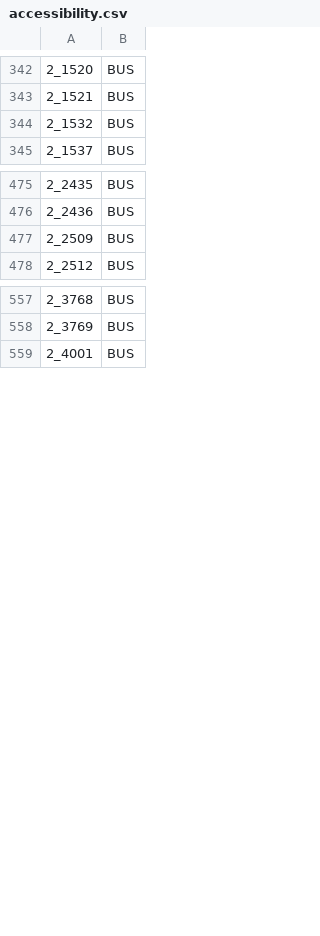
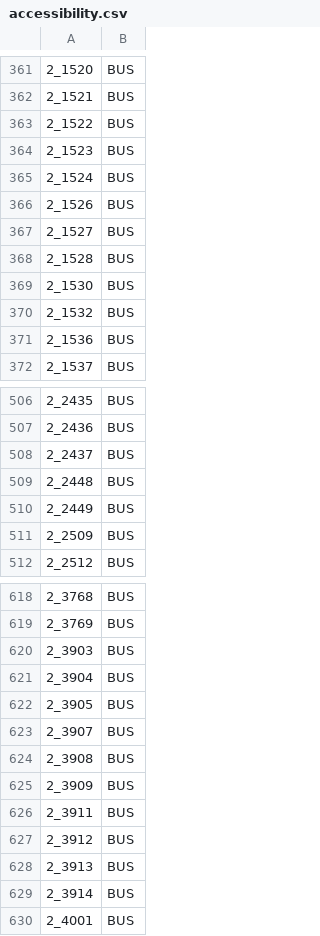
Before and after one commit to dudie/itinerennes-android, a CSV file: itinerennes/res/raw/accessibility.csv, drawn as a sheet; only a part is shown, gaps mark what is left out; the diff covers the shown part only.

```diff
--- a/itinerennes/res/raw/accessibility.csv
+++ b/itinerennes/res/raw/accessibility.csv
@@ -343,3 +362,11 @@
 2_1521;BUS
+2_1522;BUS
+2_1523;BUS
+2_1524;BUS
+2_1526;BUS
+2_1527;BUS
+2_1528;BUS
+2_1530;BUS
 2_1532;BUS
+2_1536;BUS
 2_1537;BUS
@@ -476,2 +507,5 @@
 2_2436;BUS
+2_2437;BUS
+2_2448;BUS
+2_2449;BUS
 2_2509;BUS
@@ -558,2 +619,12 @@
 2_3769;BUS
+2_3903;BUS
+2_3904;BUS
+2_3905;BUS
+2_3907;BUS
+2_3908;BUS
+2_3909;BUS
+2_3911;BUS
+2_3912;BUS
+2_3913;BUS
+2_3914;BUS
 2_4001;BUS
```
Also changed, not shown: 57 added rows, 12 removed rows and 5 edited cells elsewhere in this file, itinerennes/res/raw/markers.csv, 2 other files.
